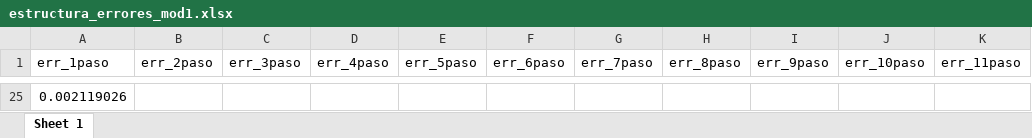
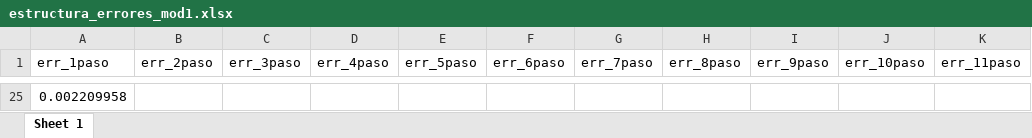
Before and after one commit to Argo-Econ/ARIMAX_Conditional_forecast, an Excel workbook: Datos_sal/estructura_errores_mod1.xlsx, sheet Sheet 1, drawn as a sheet; only a part is shown, gaps mark what is left out; values as stored, in another font and other column widths than the file's, no borders; the diff covers the shown part only; the diff names each change by its address in the sheet, - before the commit and + after, or states it on an @@ line.

```diff
--- a/Datos_sal/estructura_errores_mod1.xlsx (sheet Sheet 1)
+++ b/Datos_sal/estructura_errores_mod1.xlsx (sheet Sheet 1)
-A25 (err_1paso): 0.002119026
+A25 (err_1paso): 0.002209958
```
Also changed, not shown: 23 added rows and 23 removed rows elsewhere in this sheet, Base_Modelo_ARIMAX.xlsx, Datos_sal/estructura_errores_mod2.xlsx, 4 other files.
